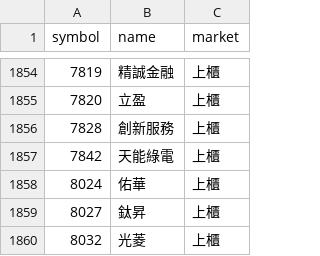
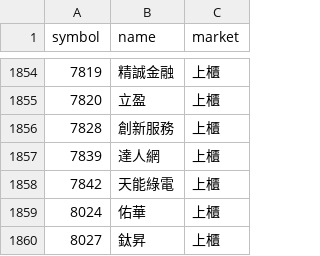
Before and after one commit to ScoppenLin/CandyTWStock, a CSV file: data/stock_list.csv, drawn as a sheet; only a part is shown, gaps mark what is left out; the shorter side is filled out with more unchanged rows.

```diff
--- a/data/stock_list.csv
+++ b/data/stock_list.csv
@@ -1856,2 +1856,3 @@
 7828,創新服務,上櫃
+7839,達人網,上櫃
 7842,天能綠電,上櫃
```
Also changed, not shown: 7 other files.
